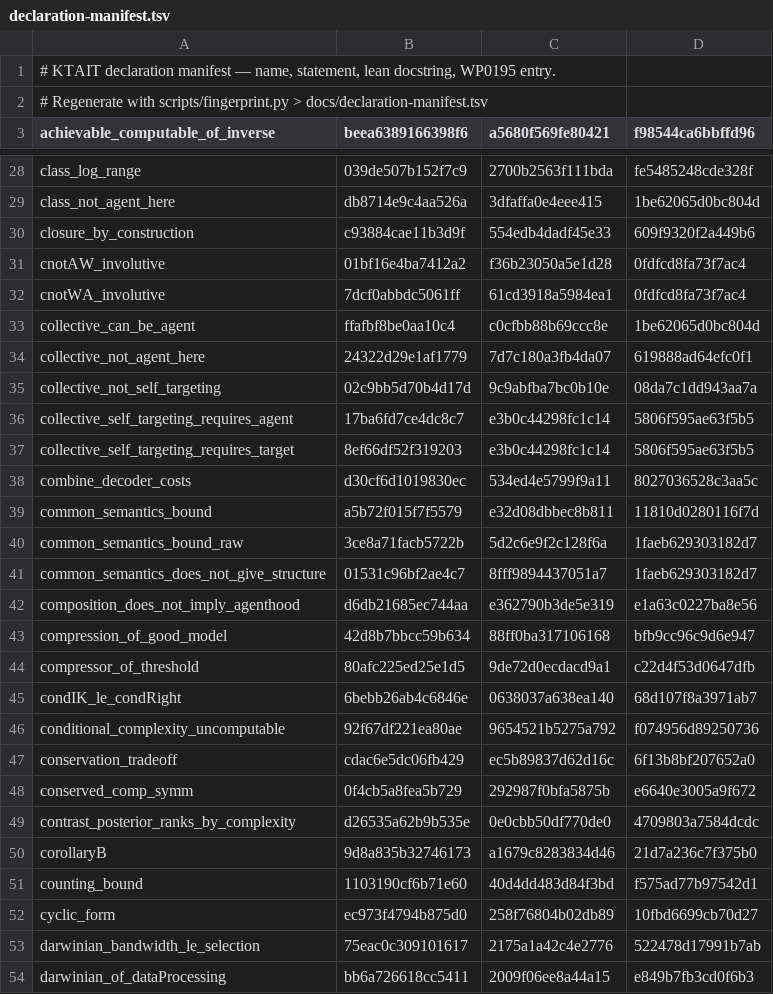
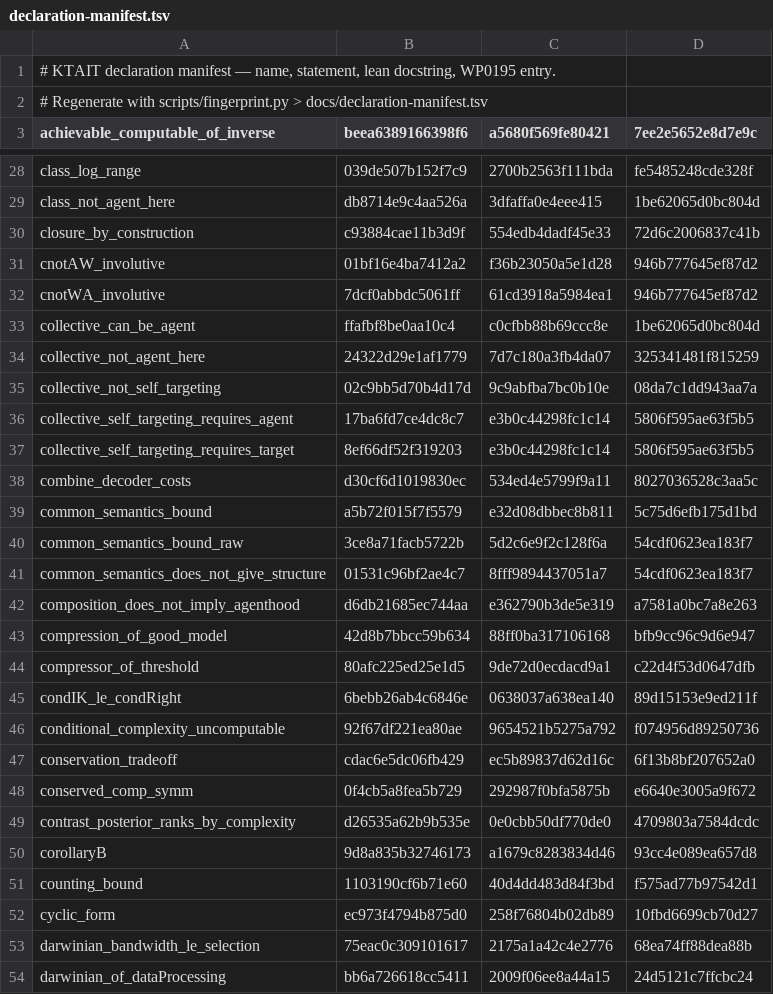
Before and after one commit to giulioruffini/KTAIT, a TSV file: docs/declaration-manifest.tsv, drawn as a sheet; only a part is shown, gaps mark what is left out; the diff covers the shown part only.

```diff
--- a/docs/declaration-manifest.tsv
+++ b/docs/declaration-manifest.tsv
@@ -2,2 +2,2 @@
 # Regenerate with scripts/fingerprint.py > docs/declaration-manifest.tsv
-achievable_computable_of_inverse	beea6389166398f6	a5680f569fe80421	f98544ca6bbffd96
+achievable_computable_of_inverse	beea6389166398f6	a5680f569fe80421	7ee2e5652e8d7e9c
@@ -29,7 +29,7 @@ class_log_range	039de507b152f7c9	2700b2563f111bda	fe5485248cde328f
 class_not_agent_here	db8714e9c4aa526a	3dfaffa0e4eee415	1be62065d0bc804d
-closure_by_construction	c93884cae11b3d9f	554edb4dadf45e33	609f9320f2a449b6
-cnotAW_involutive	01bf16e4ba7412a2	f36b23050a5e1d28	0fdfcd8fa73f7ac4
-cnotWA_involutive	7dcf0abbdc5061ff	61cd3918a5984ea1	0fdfcd8fa73f7ac4
+closure_by_construction	c93884cae11b3d9f	554edb4dadf45e33	72d6c2006837c41b
+cnotAW_involutive	01bf16e4ba7412a2	f36b23050a5e1d28	946b777645ef87d2
+cnotWA_involutive	7dcf0abbdc5061ff	61cd3918a5984ea1	946b777645ef87d2
 collective_can_be_agent	ffafbf8be0aa10c4	c0cfbb88b69ccc8e	1be62065d0bc804d
-collective_not_agent_here	24322d29e1af1779	7d7c180a3fb4da07	619888ad64efc0f1
+collective_not_agent_here	24322d29e1af1779	7d7c180a3fb4da07	325341481f815259
 collective_not_self_targeting	02c9bb5d70b4d17d	9c9abfba7bc0b10e	08da7c1dd943aa7a
@@ -38,9 +38,9 @@ collective_self_targeting_requires_target	8ef66df52f319203	e3b0c44298fc1c14	5806
 combine_decoder_costs	d30cf6d1019830ec	534ed4e5799f9a11	8027036528c3aa5c
-common_semantics_bound	a5b72f015f7f5579	e32d08dbbec8b811	11810d0280116f7d
-common_semantics_bound_raw	3ce8a71facb5722b	5d2c6e9f2c128f6a	1faeb629303182d7
-common_semantics_does_not_give_structure	01531c96bf2ae4c7	8fff9894437051a7	1faeb629303182d7
-composition_does_not_imply_agenthood	d6db21685ec744aa	e362790b3de5e319	e1a63c0227ba8e56
+common_semantics_bound	a5b72f015f7f5579	e32d08dbbec8b811	5c75d6efb175d1bd
+common_semantics_bound_raw	3ce8a71facb5722b	5d2c6e9f2c128f6a	54cdf0623ea183f7
+common_semantics_does_not_give_structure	01531c96bf2ae4c7	8fff9894437051a7	54cdf0623ea183f7
+composition_does_not_imply_agenthood	d6db21685ec744aa	e362790b3de5e319	a7581a0bc7a8e263
 compression_of_good_model	42d8b7bbcc59b634	88ff0ba317106168	bfb9cc96c9d6e947
 compressor_of_threshold	80afc225ed25e1d5	9de72d0ecdacd9a1	c22d4f53d0647dfb
-condIK_le_condRight	6bebb26ab4c6846e	0638037a638ea140	68d107f8a3971ab7
+condIK_le_condRight	6bebb26ab4c6846e	0638037a638ea140	89d15153e9ed211f
 conditional_complexity_uncomputable	92f67df221ea80ae	9654521b5275a792	f074956d89250736
@@ -49,6 +49,6 @@ conserved_comp_symm	0f4cb5a8fea5b729	292987f0bfa5875b	e6640e3005a9f672
 contrast_posterior_ranks_by_complexity	d26535a62b9b535e	0e0cbb50df770de0	4709803a7584dcdc
-corollaryB	9d8a835b32746173	a1679c8283834d46	21d7a236c7f375b0
+corollaryB	9d8a835b32746173	a1679c8283834d46	93cc4e089ea657d8
 counting_bound	1103190cf6b71e60	40d4dd483d84f3bd	f575ad77b97542d1
 cyclic_form	ec973f4794b875d0	258f76804b02db89	10fbd6699cb70d27
-darwinian_bandwidth_le_selection	75eac0c309101617	2175a1a42c4e2776	522478d17991b7ab
-darwinian_of_dataProcessing	bb6a726618cc5411	2009f06ee8a44a15	e849b7fb3cd0f6b3
+darwinian_bandwidth_le_selection	75eac0c309101617	2175a1a42c4e2776	68ea74ff88dea88b
+darwinian_of_dataProcessing	bb6a726618cc5411	2009f06ee8a44a15	24d5121c7ffcbc24
```
Also changed, not shown: 5 added rows and 106 edited cells elsewhere in this file, 6 other files.
